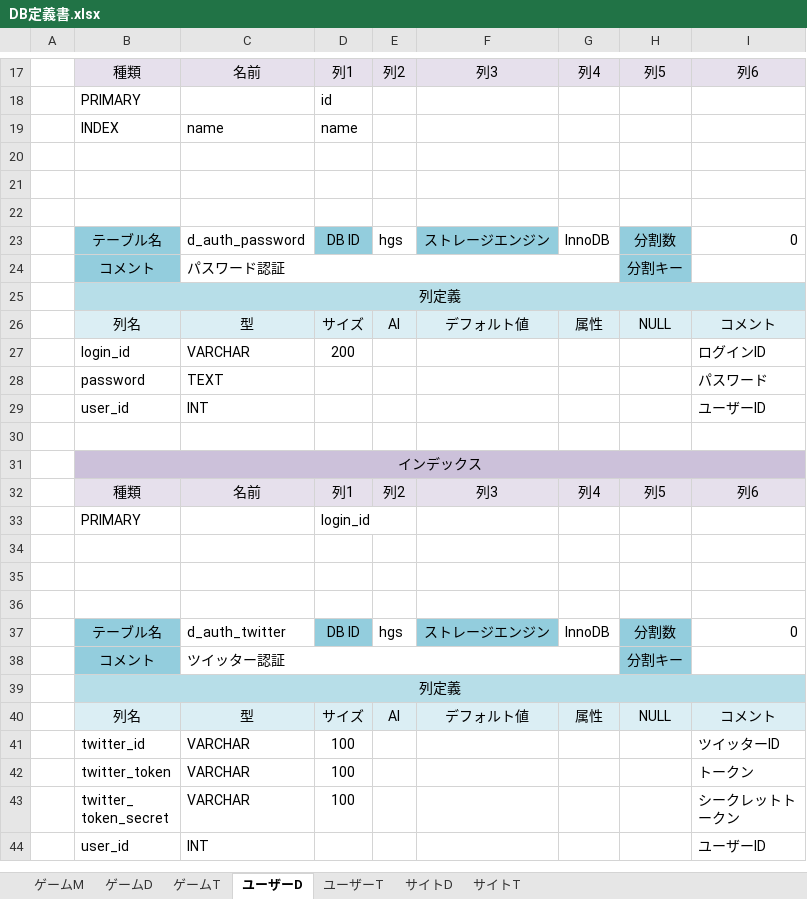
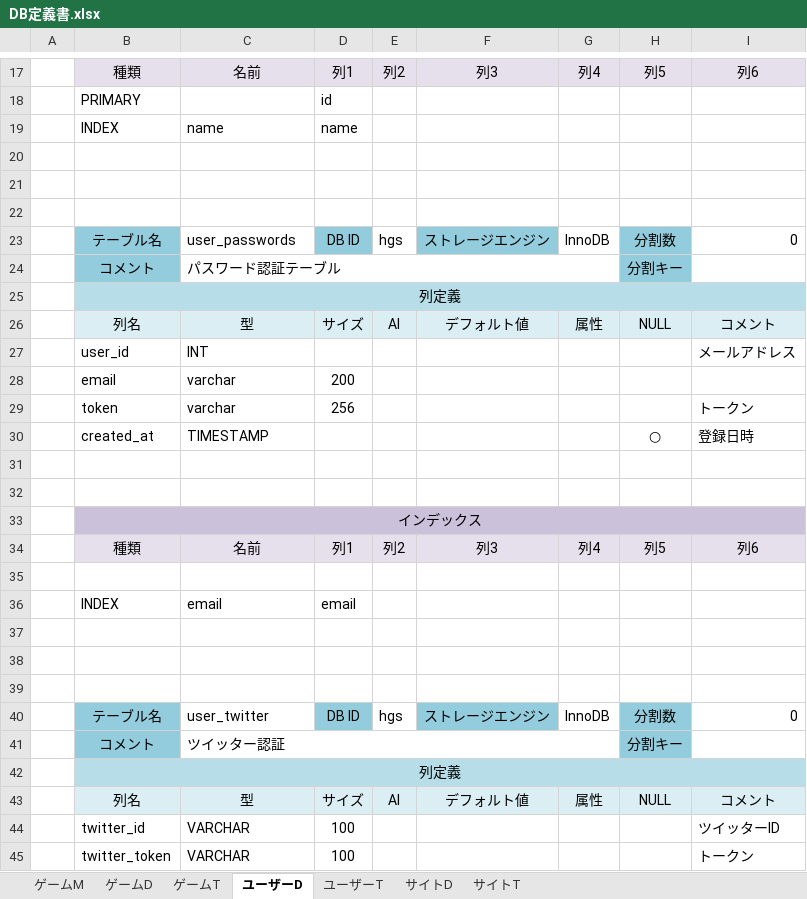
Before and after one commit to hucklefriend/hgs3, an Excel workbook: documents/database/DB定義書.xlsx, sheet ユーザーD, drawn as a sheet; only a part is shown, gaps mark what is left out; the shorter side is filled out with more unchanged rows; values as stored, in another font and other column widths than the file's, no borders; removed rows and columns are numbered as before the commit, all else as after; the diff names each change by its address in the sheet, - before the commit and + after, or states it on an @@ line.

```diff
--- a/documents/database/DB定義書.xlsx (sheet ユーザーD)
+++ b/documents/database/DB定義書.xlsx (sheet ユーザーD)
-C23: d_auth_password
+C23: user_passwords
-C24: パスワード認証
+C24: パスワード認証テーブル
-row 27:  | login_id | VARCHAR | 200 |  |  |  |  | ログインID
-row 28:  | password | TEXT |  |  |  |  |  | パスワード
-I27: ユーザーID
+I27: メールアドレス
+row 28:  | email | varchar | 200
+row 29:  | token | varchar | 256 |  |  |  |  | トークン
+row 30:  | created_at | TIMESTAMP |  |  |  |  | ○ | 登録日時
+row 31: (empty)
-row 35:  | PRIMARY |  | login_id
+row 35: (empty)
+row 36:  | INDEX | email | email
-C40: d_auth_twitter
+C40: user_twitter
```
Also changed, not shown: sheet ゲームM, 8 other files.
